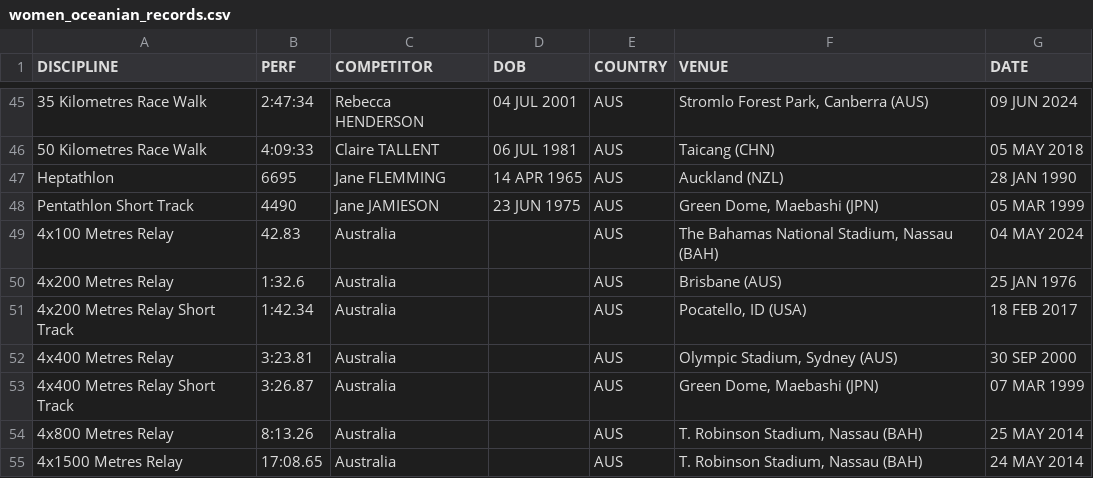
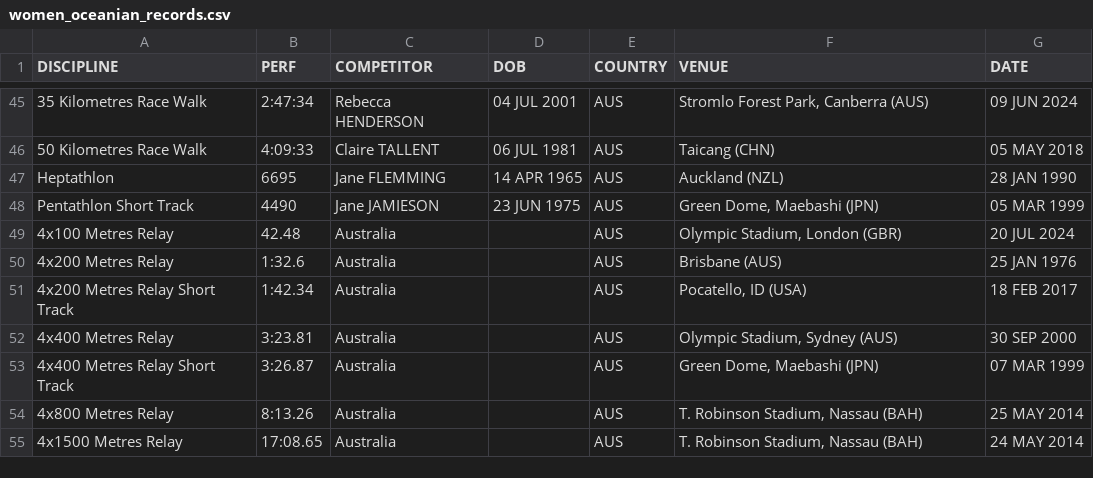
Before and after one commit to titouanlegourrierec/World-Athletics-Records, a CSV file: data/data_after/women_oceanian_records.csv, drawn as a sheet; only a part is shown, gaps mark what is left out.

```diff
--- a/data/data_after/women_oceanian_records.csv
+++ b/data/data_after/women_oceanian_records.csv
@@ -48,3 +48,3 @@ Heptathlon,6695,Jane FLEMMING,14 APR 1965,AUS,Auckland (NZL),28 JAN 1990
 Pentathlon Short Track,4490,Jane JAMIESON,23 JUN 1975,AUS,"Green Dome, Maebashi (JPN) ",05 MAR 1999
-4x100 Metres Relay,42.83,Australia,,AUS,"The Bahamas National Stadium, Nassau (BAH)",04 MAY 2024
+4x100 Metres Relay,42.48,Australia,,AUS,"Olympic Stadium, London (GBR)",20 JUL 2024
 4x200 Metres Relay,1:32.6,Australia,,AUS,Brisbane (AUS),25 JAN 1976
```
Also changed, not shown: data/data_after/men_european_records.csv, 1 other file.
